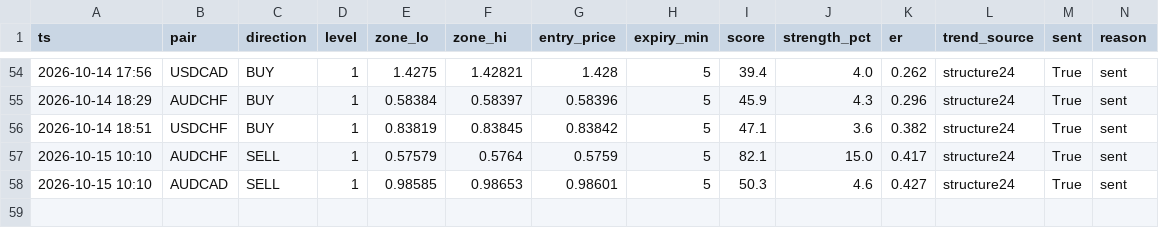
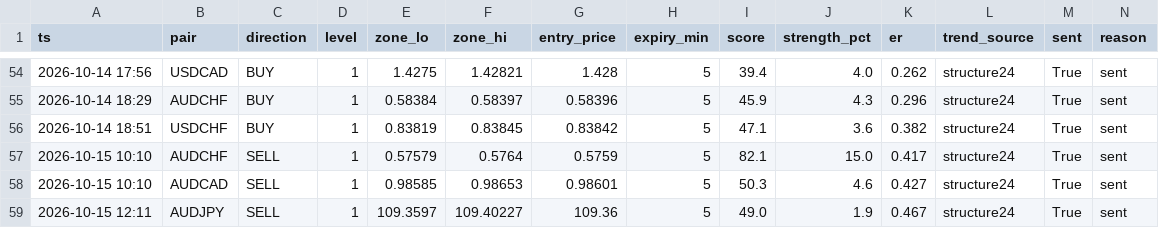
Before and after one commit to torium-art/forex-signal-bot, a CSV file: signals_journal.csv, drawn as a sheet; only a part is shown, gaps mark what is left out; the diff names each change by its address in the sheet, - before the commit and + after, or states it on an @@ line.

```diff
--- a/signals_journal.csv
+++ b/signals_journal.csv
+row 59: 2026-10-15 12:11 | AUDJPY | SELL | 1 | 109.3597 | 109.40227 | 109.36 | 5 | 49.0 | 1.9 | 0.467 | structure24 | True | sent
```
Also changed, not shown: outcomes_journal.csv, 1 other file.
